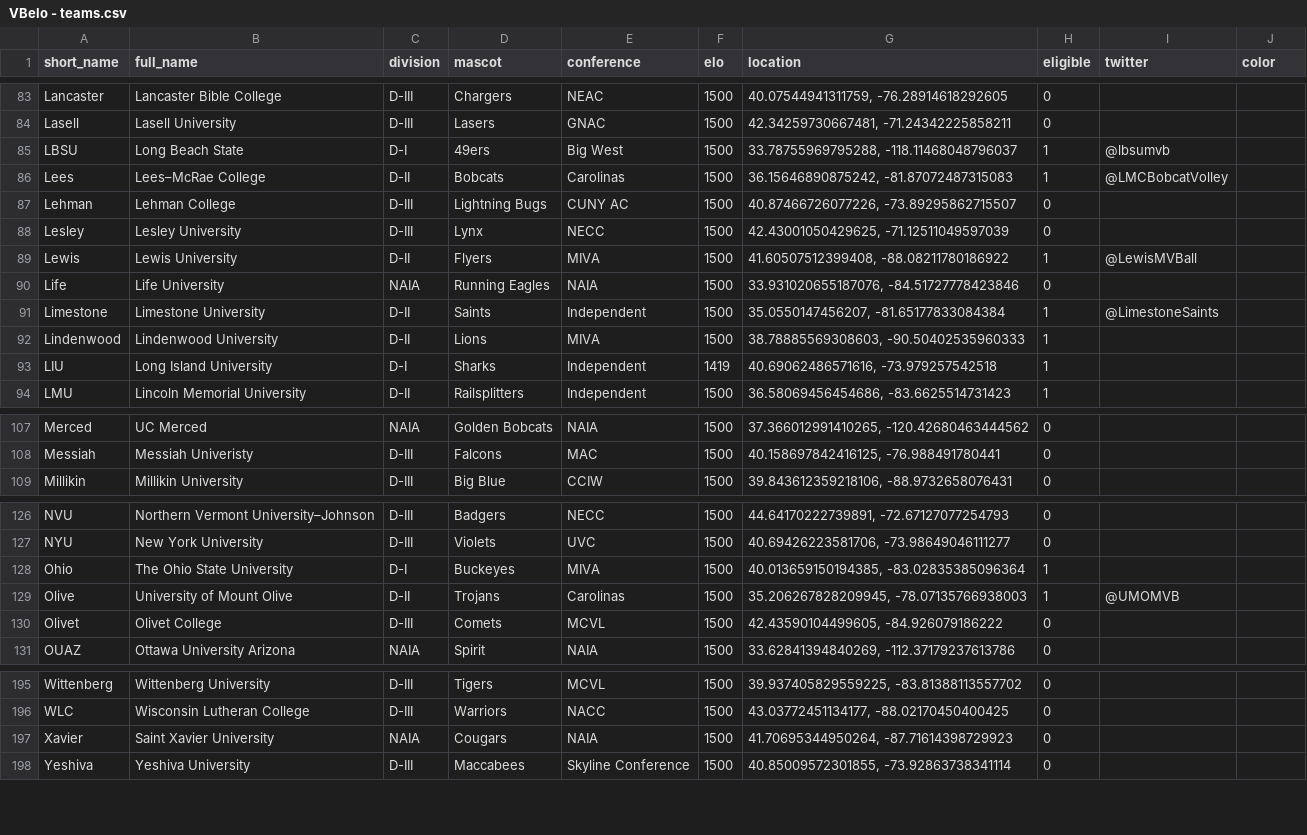
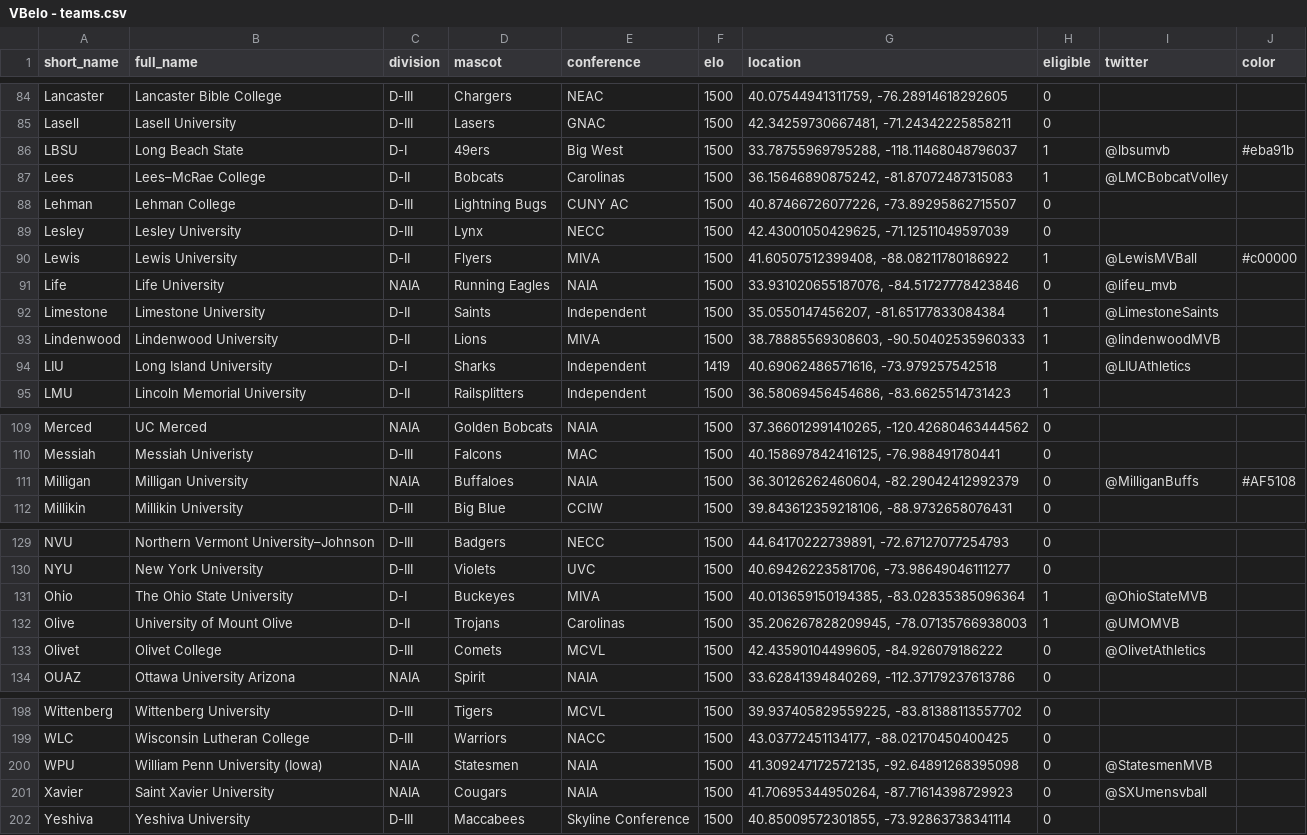
Before and after one commit to tjbreshears/VBelo, a CSV file: inputs/VBelo - teams.csv, drawn as a sheet; only a part is shown, gaps mark what is left out; the diff covers the shown part only.

```diff
--- a/inputs/VBelo - teams.csv
+++ b/inputs/VBelo - teams.csv
@@ -84,3 +85,3 @@ Lancaster,Lancaster Bible College,D-III,Chargers,NEAC,1500,"40.07544941311759, -
 Lasell,Lasell University,D-III,Lasers,GNAC,1500,"42.34259730667481, -71.24342225858211",0,,
-LBSU,Long Beach State,D-I,49ers,Big West,1500,"33.78755969795288, -118.11468048796037",1,@lbsumvb,
+LBSU,Long Beach State,D-I,49ers,Big West,1500,"33.78755969795288, -118.11468048796037",1,@lbsumvb,#eba91b
 Lees,Lees–McRae College,D-II,Bobcats,Carolinas,1500,"36.15646890875242, -81.87072487315083",1,@LMCBobcatVolley,
@@ -88,7 +89,7 @@ Lehman,Lehman College,D-III,Lightning Bugs,CUNY AC,1500,"40.87466726077226, -73.
 Lesley,Lesley University,D-III,Lynx,NECC,1500,"42.43001050429625, -71.12511049597039",0,,
-Lewis,Lewis University,D-II,Flyers,MIVA,1500,"41.60507512399408, -88.08211780186922",1,@LewisMVBall,
-Life,Life University,NAIA,Running Eagles,NAIA,1500,"33.931020655187076, -84.51727778423846",0,,
+Lewis,Lewis University,D-II,Flyers,MIVA,1500,"41.60507512399408, -88.08211780186922",1,@LewisMVBall,#c00000
+Life,Life University,NAIA,Running Eagles,NAIA,1500,"33.931020655187076, -84.51727778423846",0,@lifeu_mvb,
 Limestone,Limestone University,D-II,Saints,Independent,1500,"35.0550147456207, -81.65177833084384",1,@LimestoneSaints,
-Lindenwood,Lindenwood University,D-II,Lions,MIVA,1500,"38.78885569308603, -90.50402535960333",1,,
-LIU,Long Island University,D-I,Sharks,Independent,1419,"40.69062486571616, -73.979257542518",1,,
+Lindenwood,Lindenwood University,D-II,Lions,MIVA,1500,"38.78885569308603, -90.50402535960333",1,@lindenwoodMVB,
+LIU,Long Island University,D-I,Sharks,Independent,1419,"40.69062486571616, -73.979257542518",1,@LIUAthletics,
 LMU,Lincoln Memorial University,D-II,Railsplitters,Independent,1500,"36.58069456454686, -83.6625514731423",1,,
@@ -108,2 +110,3 @@ Merced,UC Merced,NAIA,Golden Bobcats,NAIA,1500,"37.366012991410265, -120.4268046
 Messiah,Messiah Univeristy,D-III,Falcons,MAC,1500,"40.158697842416125, -76.988491780441",0,,
+Milligan,Milligan University,NAIA,Buffaloes,NAIA,1500,"36.30126262460604, -82.29042412992379",0,@MilliganBuffs,#AF5108
 Millikin,Millikin University,D-III,Big Blue,CCIW,1500,"39.843612359218106, -88.9732658076431",0,,
@@ -127,5 +130,5 @@ NVU,Northern Vermont University–Johnson,D-III,Badgers,NECC,1500,"44.6417022273
 NYU,New York University,D-III,Violets,UVC,1500,"40.69426223581706, -73.98649046111277",0,,
-Ohio,The Ohio State University,D-I,Buckeyes,MIVA,1500,"40.013659150194385, -83.02835385096364",1,,
+Ohio,The Ohio State University,D-I,Buckeyes,MIVA,1500,"40.013659150194385, -83.02835385096364",1,@OhioStateMVB,
 Olive,University of Mount Olive,D-II,Trojans,Carolinas,1500,"35.206267828209945, -78.07135766938003",1,@UMOMVB,
-Olivet,Olivet College,D-III,Comets,MCVL,1500,"42.43590104499605, -84.926079186222",0,,
+Olivet,Olivet College,D-III,Comets,MCVL,1500,"42.43590104499605, -84.926079186222",0,@OlivetAthletics,
 OUAZ,Ottawa University Arizona,NAIA,Spirit,NAIA,1500,"33.62841394840269, -112.37179237613786",0,,
@@ -196,3 +199,4 @@ Wittenberg,Wittenberg University,D-III,Tigers,MCVL,1500,"39.937405829559225, -83
 WLC,Wisconsin Lutheran College,D-III,Warriors,NACC,1500,"43.03772451134177, -88.02170450400425",0,,
-Xavier,Saint Xavier University,NAIA,Cougars,NAIA,1500,"41.70695344950264, -87.71614398729923",0,,
+WPU,William Penn University (Iowa),NAIA,Statesmen,NAIA,1500,"41.309247172572135, -92.64891268395098",0,@StatesmenMVB,
+Xavier,Saint Xavier University,NAIA,Cougars,NAIA,1500,"41.70695344950264, -87.71614398729923",0,@SXUmensvball,
 Yeshiva,Yeshiva University,D-III,Maccabees,Skyline Conference,1500,"40.85009572301855, -73.92863738341114",0,,
```
Also changed, not shown: 2 added rows and 21 edited cells elsewhere in this file, inputs/VBelo - games.csv, outputs/teams_ouput.csv, 3 other files.
